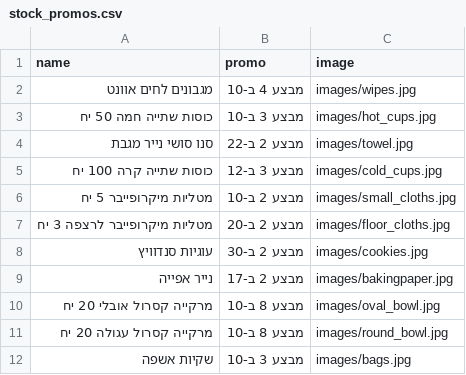
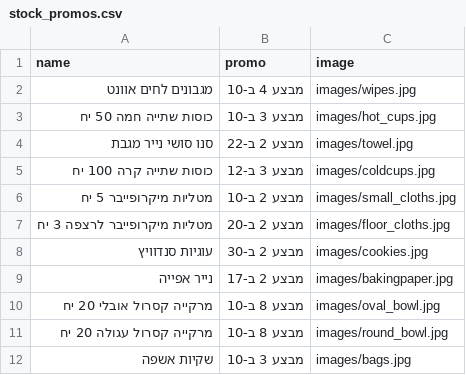
Before and after one commit to falulfa2711/upsock, a CSV file: stock_promos.csv, drawn as a sheet.

Commit message:
Update stock_promos.csv

```diff
--- a/stock_promos.csv
+++ b/stock_promos.csv
@@ -4,3 +4,3 @@ name,promo,image
 סנו סושי נייר מגבת,מבצע 2 ב-22,images/towel.jpg
-כוסות שתייה קרה 100 יח,מבצע 3 ב-12,images/cold_cups.jpg
+כוסות שתייה קרה 100 יח,מבצע 3 ב-12,images/coldcups.jpg
 מטליות מיקרופייבר 5 יח,מבצע 2 ב-10,images/small_cloths.jpg
```
